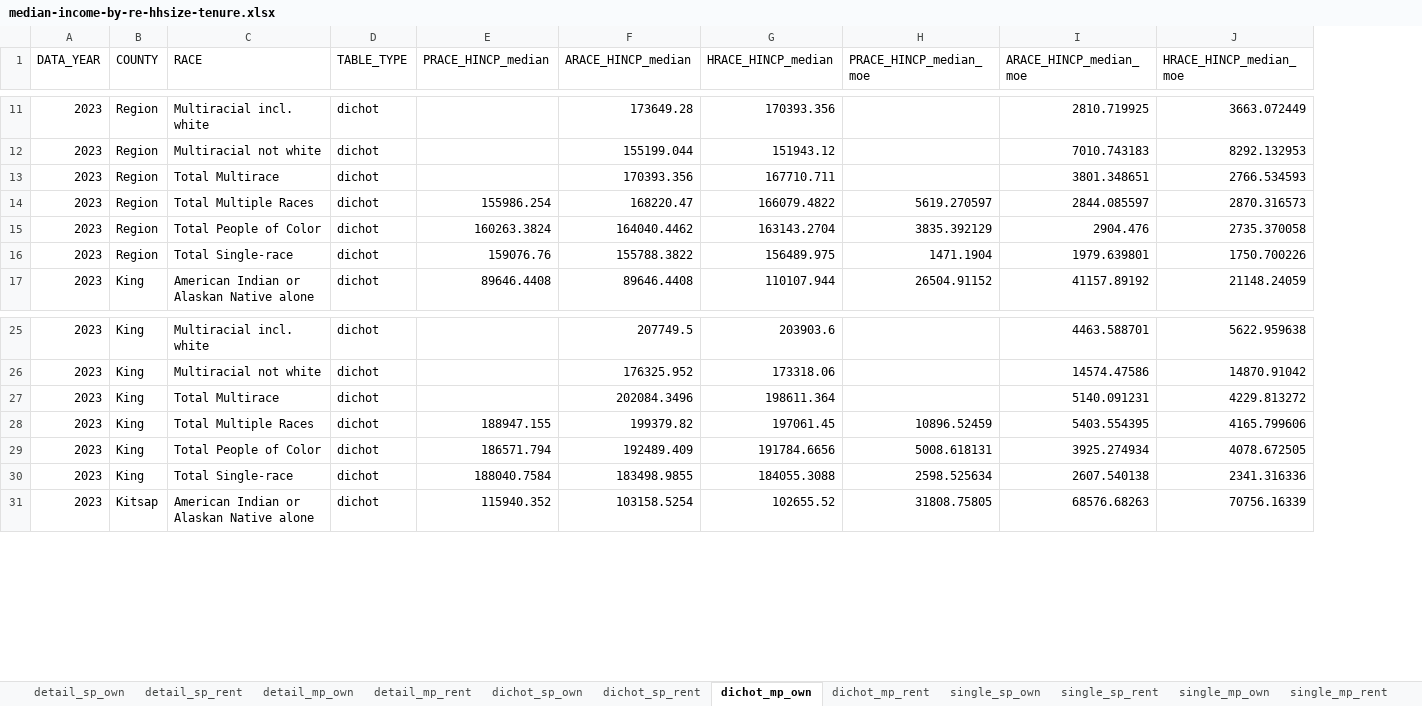
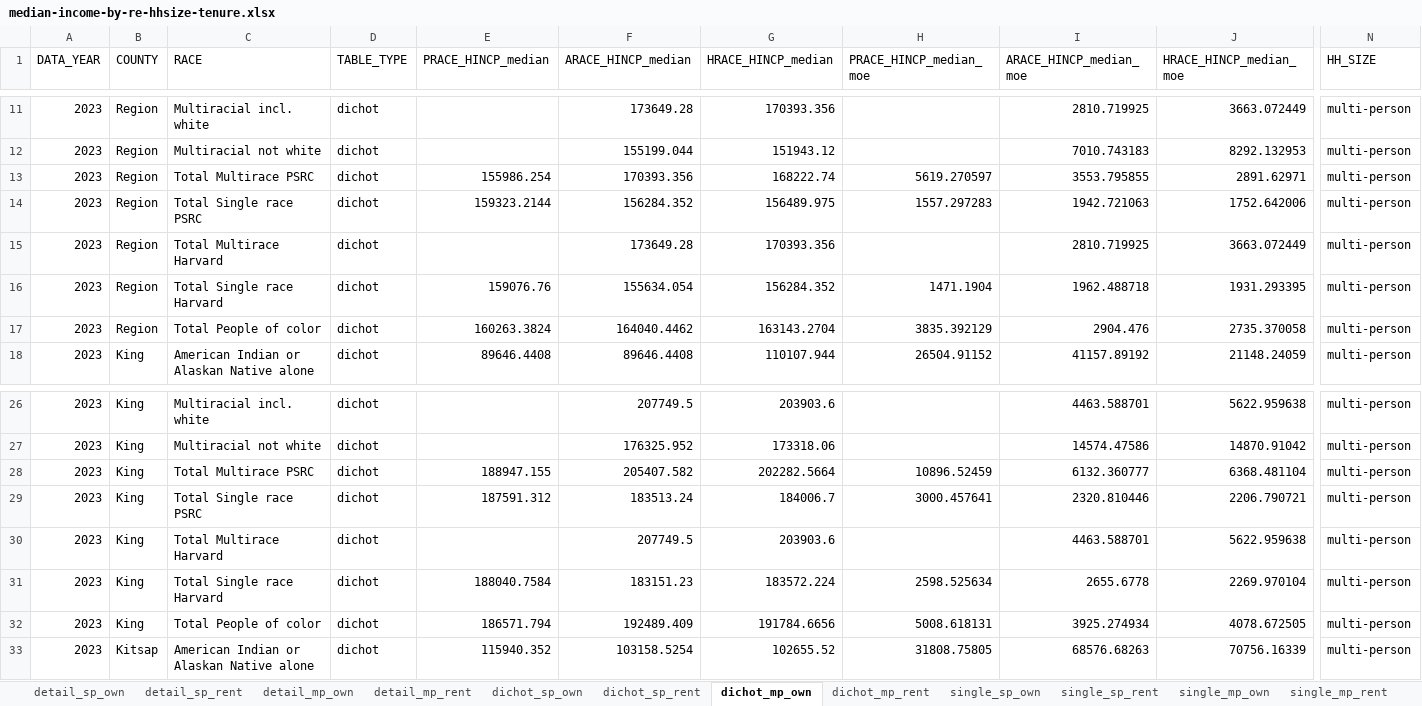
Before and after one commit to psrc/exploration-race-ethnicity, an Excel workbook: median-income-hhsize-tenure/data/median-income-by-re-hhsize-tenure.xlsx, sheet dichot_mp_own, drawn as a sheet; only a part is shown, gaps mark what is left out; values as stored, in another font and other column widths than the file's, no borders; removed rows and columns are numbered as before the commit, all else as after; rows hold the shown columns only; the diff covers the shown part only; the diff names each change by its address in the sheet, - before the commit and + after, or states it on an @@ line.

```diff
--- a/median-income-hhsize-tenure/data/median-income-by-re-hhsize-tenure.xlsx (sheet dichot_mp_own)
+++ b/median-income-hhsize-tenure/data/median-income-by-re-hhsize-tenure.xlsx (sheet dichot_mp_own)
+column N (HH_SIZE), rows 11-12: multi-person | multi-person; rows 15-18: all multi-person; rows 26-27: multi-person | multi-person; rows 30-33: all multi-person
+row 13: 2023 | Region | Total Multirace PSRC | dichot | 155986.254 | 170393.356 | 168222.74 | 5619.270597 | 3553.795855 | 2891.62971 | multi-person
+row 14: 2023 | Region | Total Single race PSRC | dichot | 159323.2144 | 156284.352 | 156489.975 | 1557.297283 | 1942.721063 | 1752.642006 | multi-person
-C15 (RACE): Total Multirace
+C15 (RACE): Total Multirace Harvard
-F15 (ARACE_HINCP_median): 170393.356
+F15 (ARACE_HINCP_median): 173649.28
-G15 (HRACE_HINCP_median): 167710.711
+G15 (HRACE_HINCP_median): 170393.356
-I15 (ARACE_HINCP_median_moe): 3801.348651
+I15 (ARACE_HINCP_median_moe): 2810.719925
-J15 (HRACE_HINCP_median_moe): 2766.534593
+J15 (HRACE_HINCP_median_moe): 3663.072449
-C16 (RACE): Total Multiple Races
+C16 (RACE): Total Single race Harvard
-E16 (PRACE_HINCP_median): 155986.254
+E16 (PRACE_HINCP_median): 159076.76
-F16 (ARACE_HINCP_median): 168220.47
+F16 (ARACE_HINCP_median): 155634.054
-G16 (HRACE_HINCP_median): 166079.4822
+G16 (HRACE_HINCP_median): 156284.352
-H16 (PRACE_HINCP_median_moe): 5619.270597
+H16 (PRACE_HINCP_median_moe): 1471.1904
-I16 (ARACE_HINCP_median_moe): 2844.085597
+I16 (ARACE_HINCP_median_moe): 1962.488718
-J16 (HRACE_HINCP_median_moe): 2870.316573
+J16 (HRACE_HINCP_median_moe): 1931.293395
-C17 (RACE): Total People of Color
+C17 (RACE): Total People of color
-row 16: 2023 | Region | Total Single-race | dichot | 159076.76 | 155788.3822 | 156489.975 | 1471.1904 | 1979.639801 | 1750.700226
+row 28: 2023 | King | Total Multirace PSRC | dichot | 188947.155 | 205407.582 | 202282.5664 | 10896.52459 | 6132.360777 | 6368.481104 | multi-person
+row 29: 2023 | King | Total Single race PSRC | dichot | 187591.312 | 183513.24 | 184006.7 | 3000.457641 | 2320.810446 | 2206.790721 | multi-person
-C30 (RACE): Total Multirace
+C30 (RACE): Total Multirace Harvard
-F30 (ARACE_HINCP_median): 202084.3496
+F30 (ARACE_HINCP_median): 207749.5
-G30 (HRACE_HINCP_median): 198611.364
+G30 (HRACE_HINCP_median): 203903.6
-I30 (ARACE_HINCP_median_moe): 5140.091231
+I30 (ARACE_HINCP_median_moe): 4463.588701
-J30 (HRACE_HINCP_median_moe): 4229.813272
+J30 (HRACE_HINCP_median_moe): 5622.959638
-C31 (RACE): Total Multiple Races
+C31 (RACE): Total Single race Harvard
-E31 (PRACE_HINCP_median): 188947.155
+E31 (PRACE_HINCP_median): 188040.7584
-F31 (ARACE_HINCP_median): 199379.82
+F31 (ARACE_HINCP_median): 183151.23
-G31 (HRACE_HINCP_median): 197061.45
+G31 (HRACE_HINCP_median): 183572.224
-H31 (PRACE_HINCP_median_moe): 10896.52459
+H31 (PRACE_HINCP_median_moe): 2598.525634
-I31 (ARACE_HINCP_median_moe): 5403.554395
+I31 (ARACE_HINCP_median_moe): 2655.6778
-J31 (HRACE_HINCP_median_moe): 4165.799606
+J31 (HRACE_HINCP_median_moe): 2269.970104
-C32 (RACE): Total People of Color
+C32 (RACE): Total People of color
-row 30: 2023 | King | Total Single-race | dichot | 188040.7584 | 183498.9855 | 184055.3088 | 2598.525634 | 2607.540138 | 2341.316336
```
Also changed, not shown: 6 added rows, 3 removed rows and 37 edited cells elsewhere in this sheet, sheet dichot_mp_rent, sheet single_mp_rent, sheet detail_mp_rent, sheet single_mp_own, sheet detail_mp_own, sheet detail_sp_own, 5 more sheets, median-income-hhsize/data/median-income-by-re-hhsize.xlsx, renter-cost-burden-size/data/renter-cost-burden-by-re-hhsize.xlsx, 52 other files.
